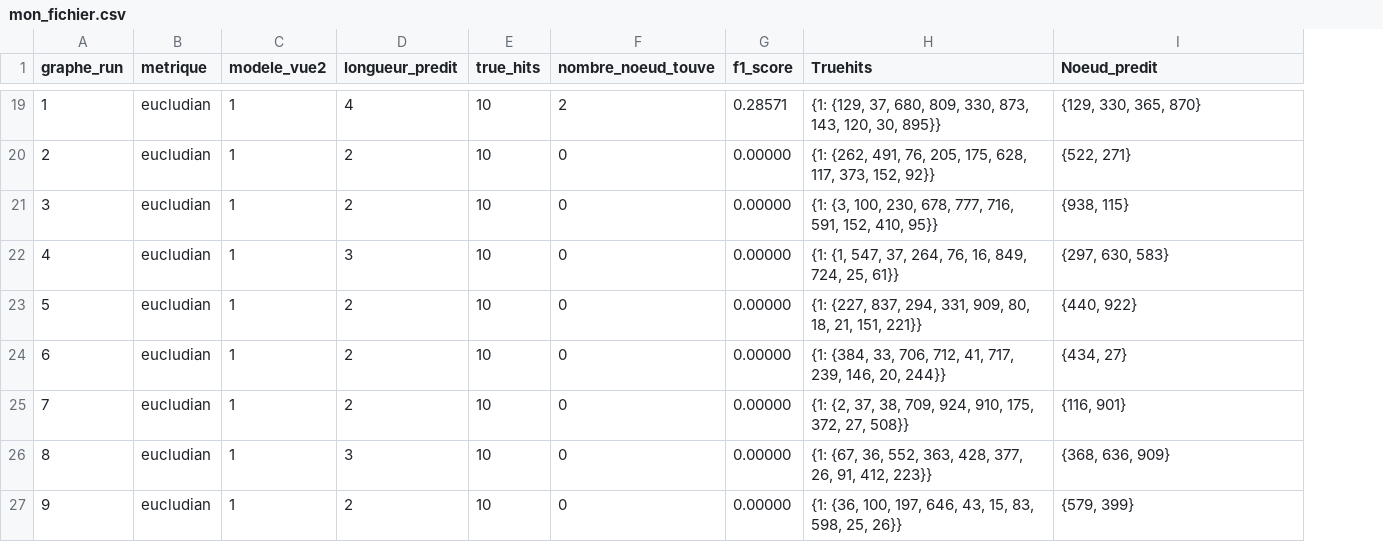
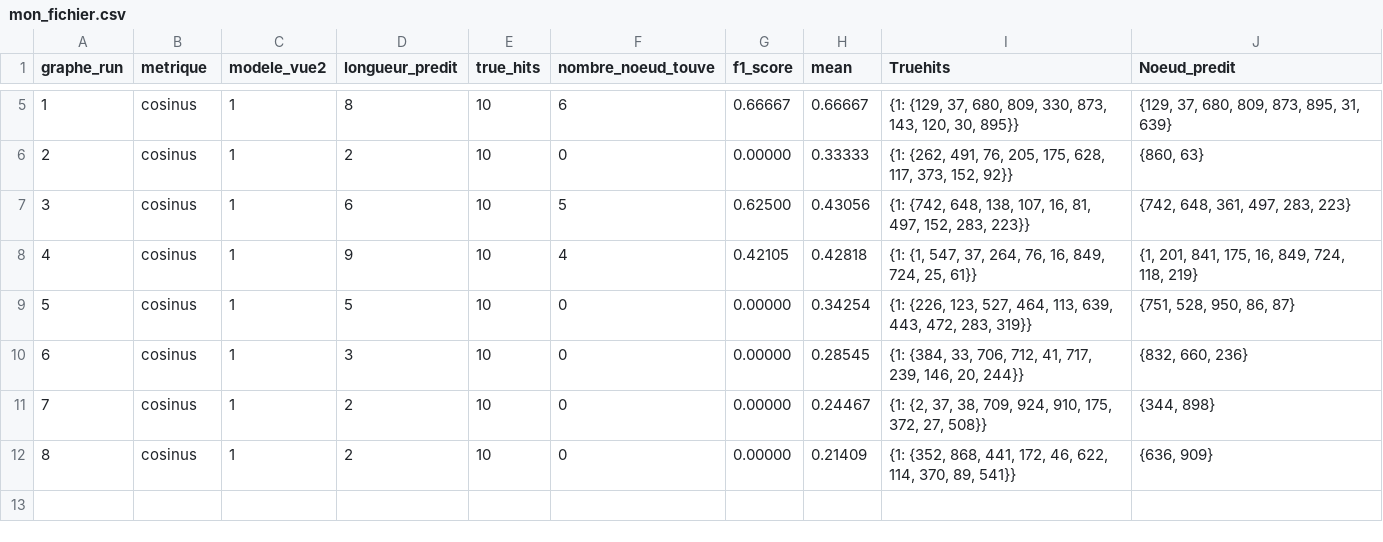
Before and after one commit to tchotaneu/Intership_I3S, a CSV file: amine/sauvegarde/SaeView/resultats/mon_fichier.csv, drawn as a sheet; only a part is shown, gaps mark what is left out; removed rows and columns are numbered as before the commit, all else as after; the diff covers the shown part only; the diff names each change by its address in the sheet, - before the commit and + after, or states it on an @@ line.

```diff
--- a/amine/sauvegarde/SaeView/resultats/mon_fichier.csv
+++ b/amine/sauvegarde/SaeView/resultats/mon_fichier.csv
+column H (mean), rows 5-12: 0.66667 | 0.33333 | 0.43056 | 0.42818 | 0.34254 | 0.28545 | 0.24467 | 0.21409
-B5:B12 (metrique): eucludian
+B5:B12 (metrique): cosinus
-D5 (longueur_predit): 4
+D5 (longueur_predit): 8
-F5 (nombre_noeud_touve): 2
+F5 (nombre_noeud_touve): 6
-G5 (f1_score): 0.28571
+G5 (f1_score): 0.66667
-J5 (Noeud_predit): {129, 330, 365, 870}
+J5 (Noeud_predit): {129, 37, 680, 809, 873, 895, 31, 639}
-J6 (Noeud_predit): {522, 271}
+J6 (Noeud_predit): {860, 63}
-D7 (longueur_predit): 2
+D7 (longueur_predit): 6
-F7 (nombre_noeud_touve): 0
+F7 (nombre_noeud_touve): 5
-G7 (f1_score): 0.00000
+G7 (f1_score): 0.62500
-I7 (Truehits): {1: {3, 100, 230, 678, 777, 716, 591, 152, 410, 95}}
+I7 (Truehits): {1: {742, 648, 138, 107, 16, 81, 497, 152, 283, 223}}
-J7 (Noeud_predit): {938, 115}
+J7 (Noeud_predit): {742, 648, 361, 497, 283, 223}
-D8 (longueur_predit): 3
+D8 (longueur_predit): 9
-F8 (nombre_noeud_touve): 0
+F8 (nombre_noeud_touve): 4
-G8 (f1_score): 0.00000
+G8 (f1_score): 0.42105
-J8 (Noeud_predit): {297, 630, 583}
+J8 (Noeud_predit): {1, 201, 841, 175, 16, 849, 724, 118, 219}
-D9 (longueur_predit): 2
+D9 (longueur_predit): 5
-I9 (Truehits): {1: {227, 837, 294, 331, 909, 80, 18, 21, 151, 221}}
+I9 (Truehits): {1: {226, 123, 527, 464, 113, 639, 443, 472, 283, 319}}
-J9 (Noeud_predit): {440, 922}
+J9 (Noeud_predit): {751, 528, 950, 86, 87}
-D10 (longueur_predit): 2
+D10 (longueur_predit): 3
-J10 (Noeud_predit): {434, 27}
+J10 (Noeud_predit): {832, 660, 236}
-J11 (Noeud_predit): {116, 901}
+J11 (Noeud_predit): {344, 898}
-D12 (longueur_predit): 3
+D12 (longueur_predit): 2
-I12 (Truehits): {1: {67, 36, 552, 363, 428, 377, 26, 91, 412, 223}}
+I12 (Truehits): {1: {352, 868, 441, 172, 46, 622, 114, 370, 89, 541}}
-J12 (Noeud_predit): {368, 636, 909}
+J12 (Noeud_predit): {636, 909}
-row 27: 9 | eucludian | 1 | 2 | 10 | 0 | 0.00000 | {1: {36, 100, 197, 646, 43, 15, 83, 598, 25, 26}} | {579, 399}
```
Also changed, not shown: 14 removed rows and 13 edited cells elsewhere in this file, 4 other files.
